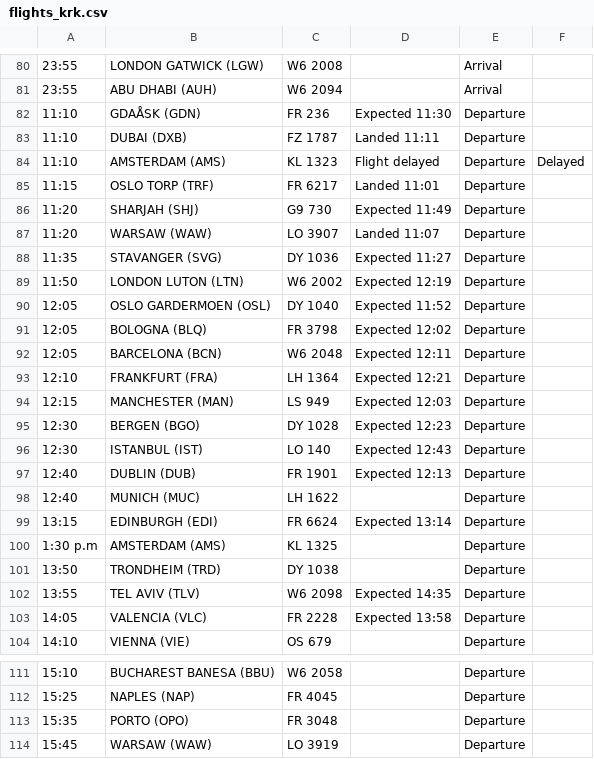
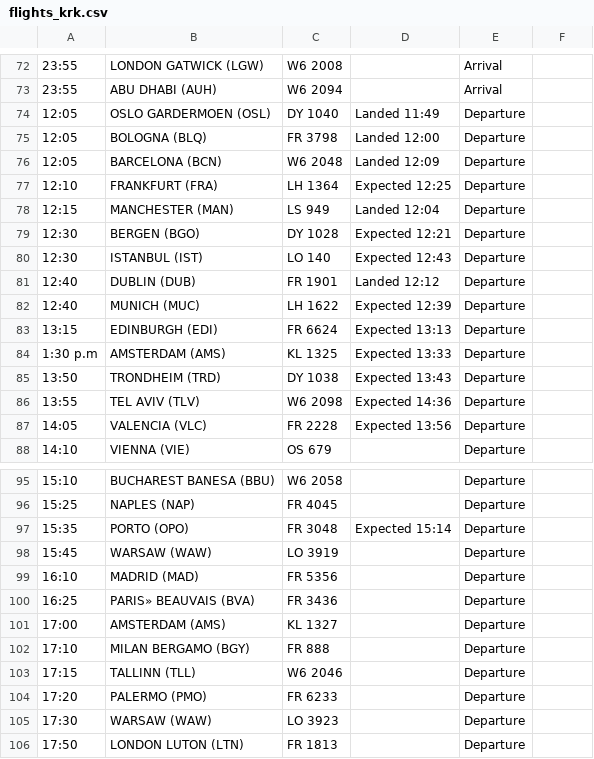
Before and after one commit to ljswierzawska/flights-krakow, a CSV file: flights_krk.csv, drawn as a sheet; only a part is shown, gaps mark what is left out; the shorter side is filled out with more unchanged rows; removed rows and columns are numbered as before the commit, all else as after; the diff covers the shown part only; the diff names each change by its address in the sheet, - before the commit and + after, or states it on an @@ line.

```diff
--- a/flights_krk.csv
+++ b/flights_krk.csv
-row 82: 11:10 | GDAÅSK (GDN) | FR 236 | Expected 11:30 | Departure
-row 83: 11:10 | DUBAI (DXB) | FZ 1787 | Landed 11:11 | Departure
-row 84: 11:10 | AMSTERDAM (AMS) | KL 1323 | Flight delayed | Departure | Delayed
-row 85: 11:15 | OSLO TORP (TRF) | FR 6217 | Landed 11:01 | Departure
-row 86: 11:20 | SHARJAH (SHJ) | G9 730 | Expected 11:49 | Departure
-row 87: 11:20 | WARSAW (WAW) | LO 3907 | Landed 11:07 | Departure
-row 88: 11:35 | STAVANGER (SVG) | DY 1036 | Expected 11:27 | Departure
-row 89: 11:50 | LONDON LUTON (LTN) | W6 2002 | Expected 12:19 | Departure
-D74: Expected 11:52
+D74: Landed 11:49
-D75: Expected 12:02
+D75: Landed 12:00
-D76: Expected 12:11
+D76: Landed 12:09
-D77: Expected 12:21
+D77: Expected 12:25
-D78: Expected 12:03
+D78: Landed 12:04
-D79: Expected 12:23
+D79: Expected 12:21
-D81: Expected 12:13
+D81: Landed 12:12
-D82: (empty)
+D82: Expected 12:39
-D83: Expected 13:14
+D83: Expected 13:13
-D84: (empty)
+D84: Expected 13:33
-D85: (empty)
+D85: Expected 13:43
-D86: Expected 14:35
+D86: Expected 14:36
-D87: Expected 13:58
+D87: Expected 13:56
-D97: (empty)
+D97: Expected 15:14
```
Also changed, not shown: 8 removed rows and 16 edited cells elsewhere in this file.
